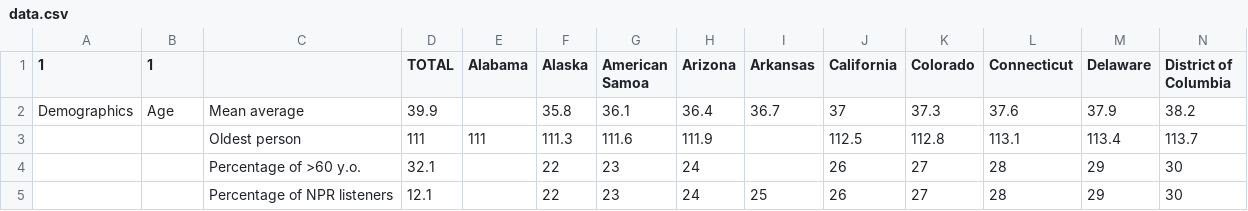
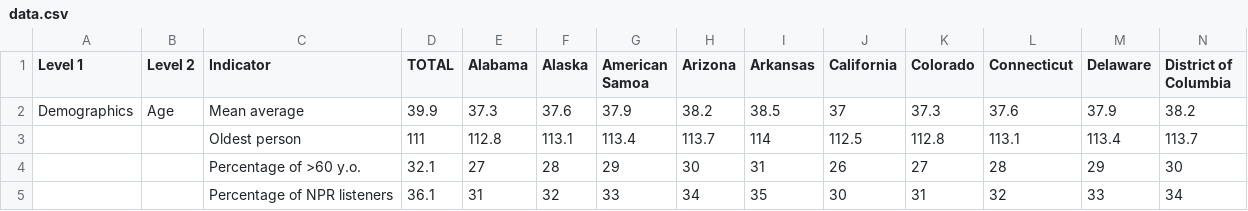
Before and after one commit to kobotoolbox/kobomaps-orig, a CSV file: maps/usa/data.csv, drawn as a sheet; only a part is shown; removed rows and columns are numbered as before the commit, all else as after; rows hold the shown columns only; the diff names each change by its address in the sheet, - before the commit and + after, or states it on an @@ line.

Commit message:
Fixing example dataset

```diff
--- a/maps/usa/data.csv
+++ b/maps/usa/data.csv
-A1: 1
+A1: Level 1
-B1: 1
+B1: Level 2
-C1: (empty)
+C1: Indicator
-E2 (Alabama): (empty)
+E2 (Alabama): 37.3
-F2 (Alaska): 35.8
+F2 (Alaska): 37.6
-G2 (American Samoa): 36.1
+G2 (American Samoa): 37.9
-H2 (Arizona): 36.4
+H2 (Arizona): 38.2
-I2 (Arkansas): 36.7
+I2 (Arkansas): 38.5
-E3 (Alabama): 111
+E3 (Alabama): 112.8
-F3 (Alaska): 111.3
+F3 (Alaska): 113.1
-G3 (American Samoa): 111.6
+G3 (American Samoa): 113.4
-H3 (Arizona): 111.9
+H3 (Arizona): 113.7
-I3 (Arkansas): (empty)
+I3 (Arkansas): 114
-E4 (Alabama): (empty)
+E4 (Alabama): 27
-F4 (Alaska): 22
+F4 (Alaska): 28
-G4 (American Samoa): 23
+G4 (American Samoa): 29
-H4 (Arizona): 24
+H4 (Arizona): 30
-I4 (Arkansas): (empty)
+I4 (Arkansas): 31
-row 5:  |  | Percentage of NPR listeners | 12.1 |  | 22 | 23 | 24 | 25 | 26 | 27 | 28 | 29 | 30
+row 5:  |  | Percentage of NPR listeners | 36.1 | 31 | 32 | 33 | 34 | 35 | 30 | 31 | 32 | 33 | 34
```
